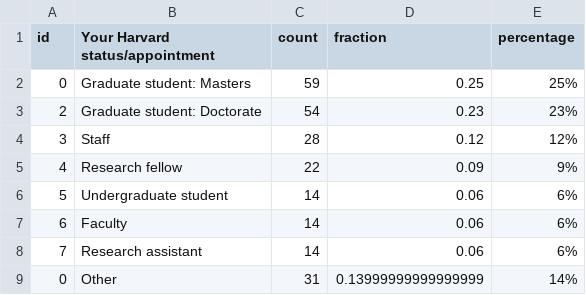
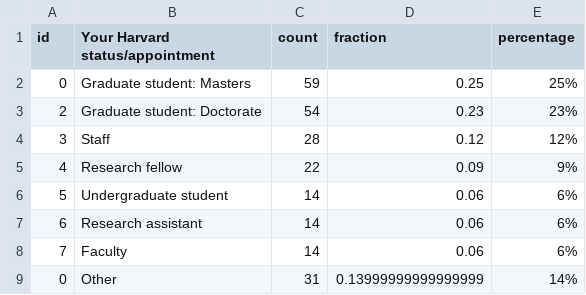
Before and after one commit to IQSS/iqss-metrics-dashboard, a TSV file: assets/data/cga_contact_status.tsv, drawn as a sheet.

```diff
--- a/assets/data/cga_contact_status.tsv
+++ b/assets/data/cga_contact_status.tsv
@@ -6,4 +6,4 @@ id	Your Harvard status/appointment	count	fraction	percentage
 5	Undergraduate student	14	0.06	6%
-6	Faculty	14	0.06	6%
-7	Research assistant	14	0.06	6%
+6	Research assistant	14	0.06	6%
+7	Faculty	14	0.06	6%
 0	Other	31	0.13999999999999999	14%
```
Also changed, not shown: assets/data/cgaEventRegistration.tsv, assets/data/cga_contact_last_12_months_by_school.tsv, 12 other files.
